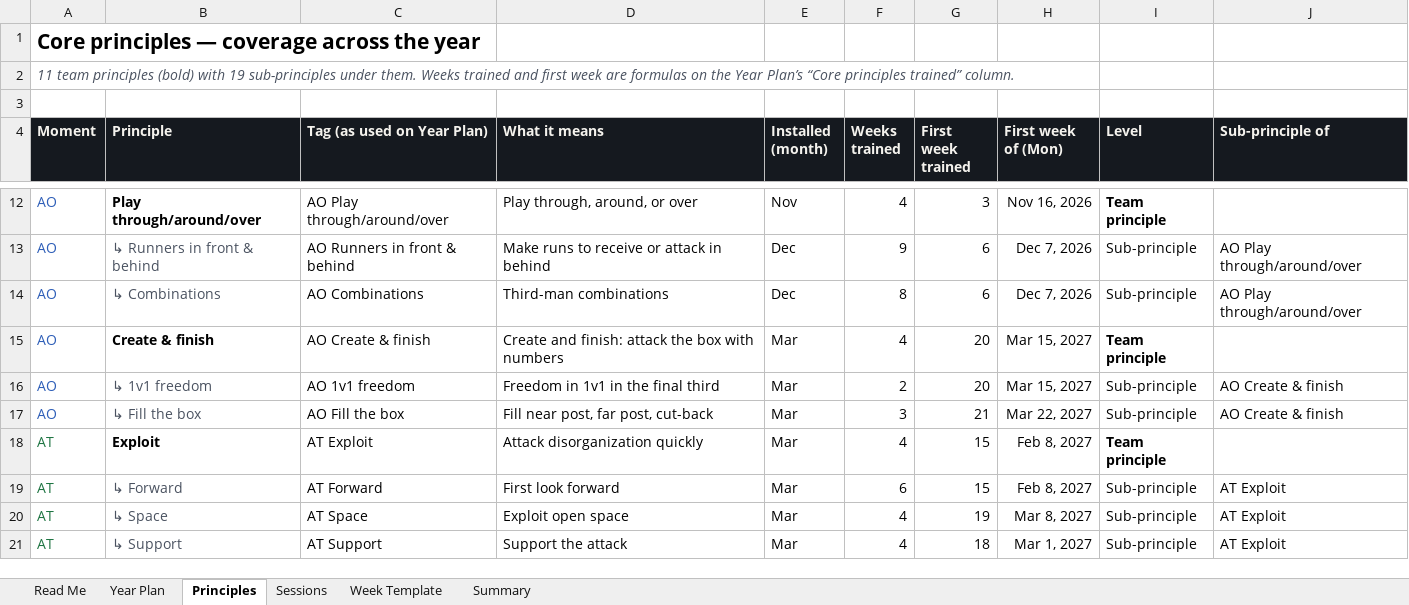
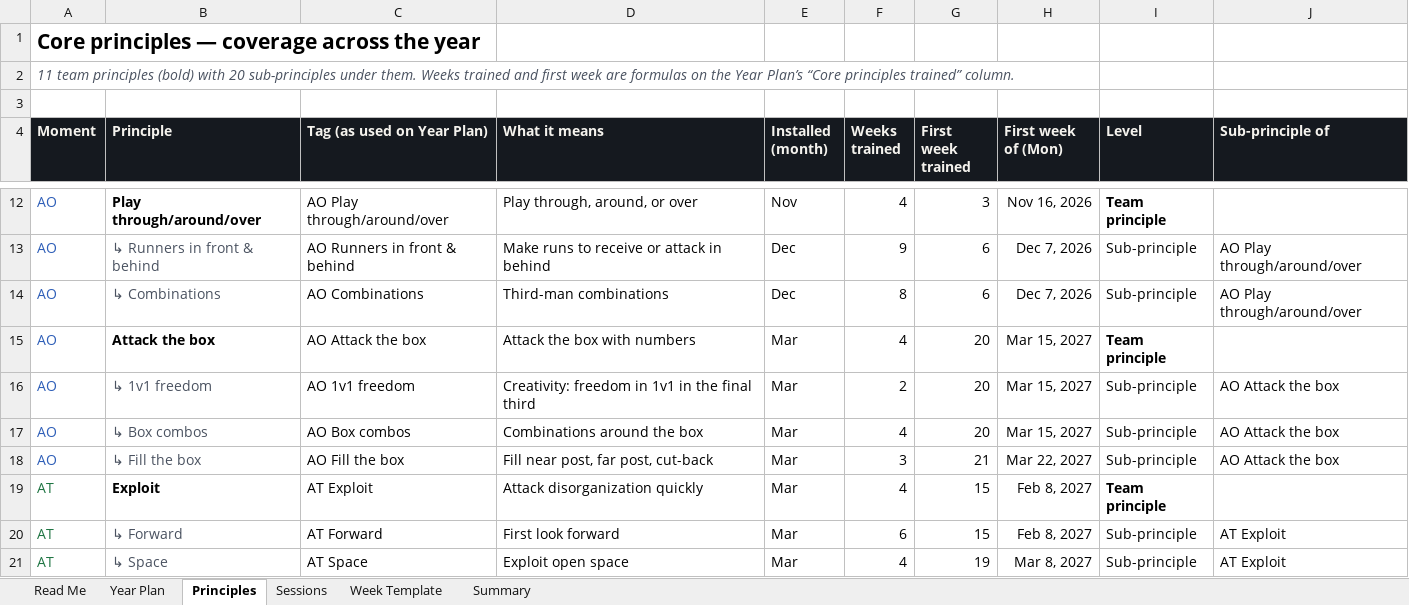
Before and after one commit to mirtogianfranco-stack/ninetyplus, an Excel workbook: deliverables/hamilton/HamiltonUnited_2010B_WeekByWeek_2026-27.xlsx, sheet Principles, drawn as a sheet; only a part is shown, gaps mark what is left out; the shorter side is filled out with more unchanged rows; values as stored, in another font and other column widths than the file's, no borders; addresses are those after the commit; the diff names each change by its address in the sheet, - before the commit and + after, or states it on an @@ line.

```diff
--- a/deliverables/hamilton/HamiltonUnited_2010B_WeekByWeek_2026-27.xlsx (sheet Principles)
+++ b/deliverables/hamilton/HamiltonUnited_2010B_WeekByWeek_2026-27.xlsx (sheet Principles)
-A2 (Moment): …(bold) with 19 sub-principles under…
+A2 (Moment): …(bold) with 20 sub-principles under…
-B15 (Principle): Create & finish
+B15 (Principle): Attack the box
-C15 (Tag (as used on Year Plan)): AO Create & finish
+C15 (Tag (as used on Year Plan)): AO Attack the box
-D15 (What it means): Create and finish: attack the box with numbers
+D15 (What it means): Attack the box with numbers
-D16 (What it means): Freedom in 1v1 in the final third
+D16 (What it means): Creativity: freedom in 1v1 in the final third
-J16 (Sub-principle of): AO Create & finish
+J16 (Sub-principle of): AO Attack the box
+row 17: AO | ↳ Box combos | AO Box combos | Combinations around the box | Mar | 4 | 20 | Mar 15, 2027 | Sub-principle | AO Attack the box
-J18 (Sub-principle of): AO Create & finish
+J18 (Sub-principle of): AO Attack the box
```
Also changed, not shown: sheet Sessions, sheet Year Plan, sheet Read Me, formulas that keep their value, charts or pictures.
